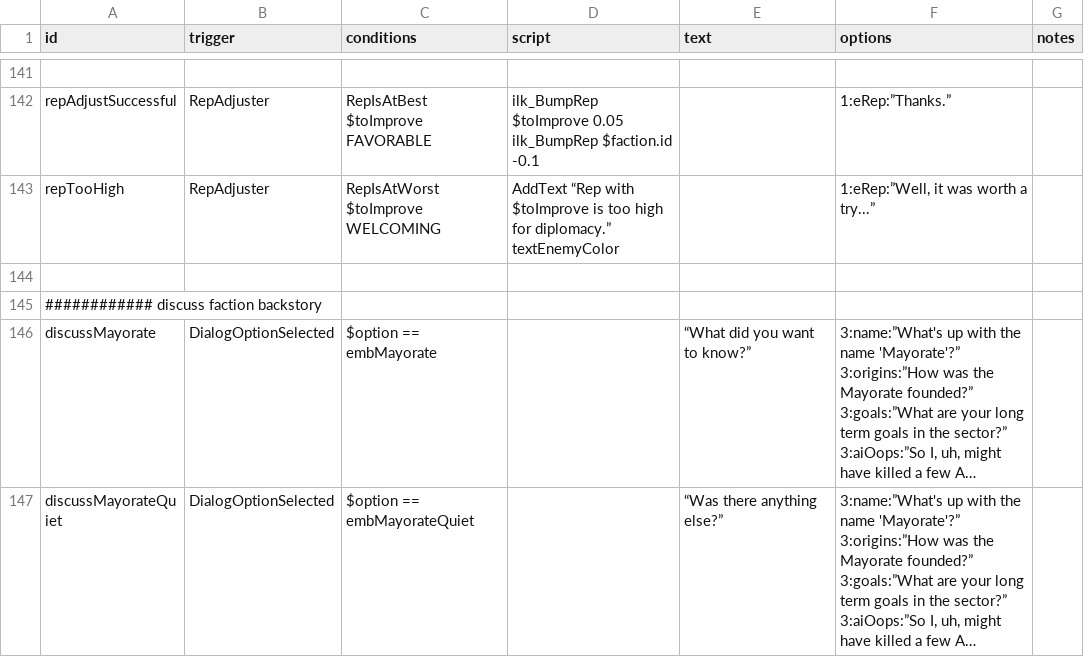
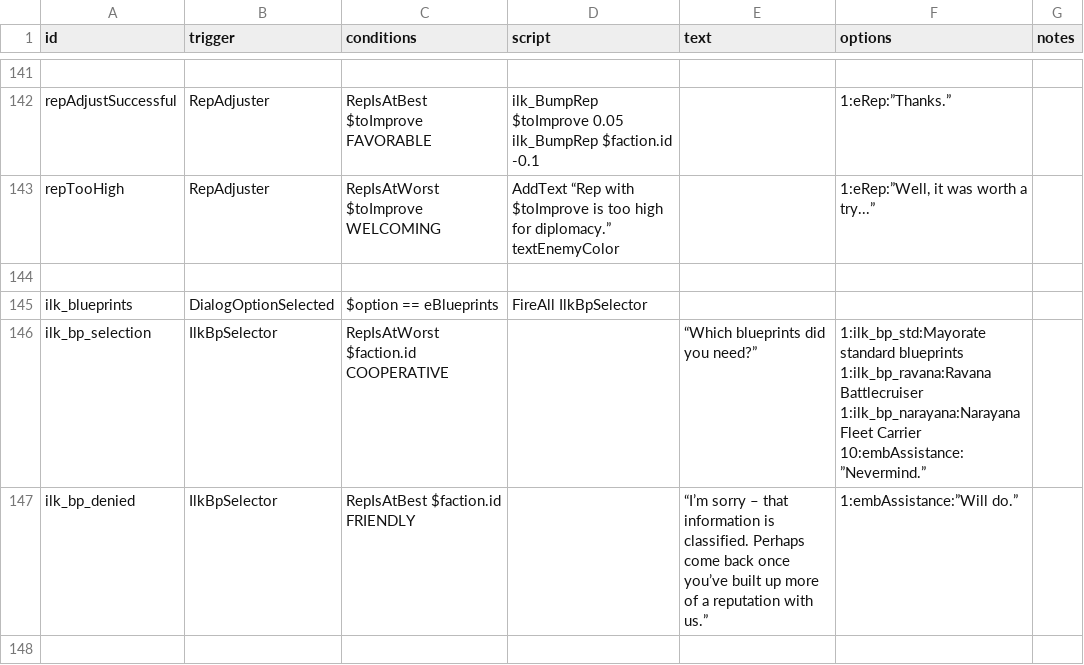
Before and after one commit to jstaf/mayorate, a CSV file: data/campaign/rules.csv, drawn as a sheet; only a part is shown, gaps mark what is left out; the shorter side is filled out with more unchanged rows; long unchanged cells end in …; the diff covers the shown part only.

Commit message:
add blueprints option to embassy

```diff
--- a/data/campaign/rules.csv
+++ b/data/campaign/rules.csv
@@ -241 +242,8 @@ repTooHigh,RepAdjuster,RepIsAtWorst $toImprove WELCOMING,AddText “Rep with $to
 ,,,,,,
+ilk_blueprints,DialogOptionSelected,$option == eBlueprints,FireAll IlkBpSelector,,,
+ilk_bp_selection,IlkBpSelector,RepIsAtWorst $faction.id COOPERATIVE,,“Which blueprints did you need?”,"1:ilk_bp_std:Mayorate standard blueprints
+1:ilk_bp_ravana:Ravana Battlecruiser
+1:ilk_bp_narayana:Narayana Fleet Carrier
+10:embAssistance:”Nevermind.”",
+ilk_bp_denied,IlkBpSelector,RepIsAtBest $faction.id FRIENDLY,,“I’m sorry – that information is classified. Perhaps come back once you’ve built up more of a reputation with us.”,1:embAssistance:”Will do.”,
+,,,,,,
```
Also changed, not shown: 4 added rows and 8 edited cells elsewhere in this file, 1 other file.
